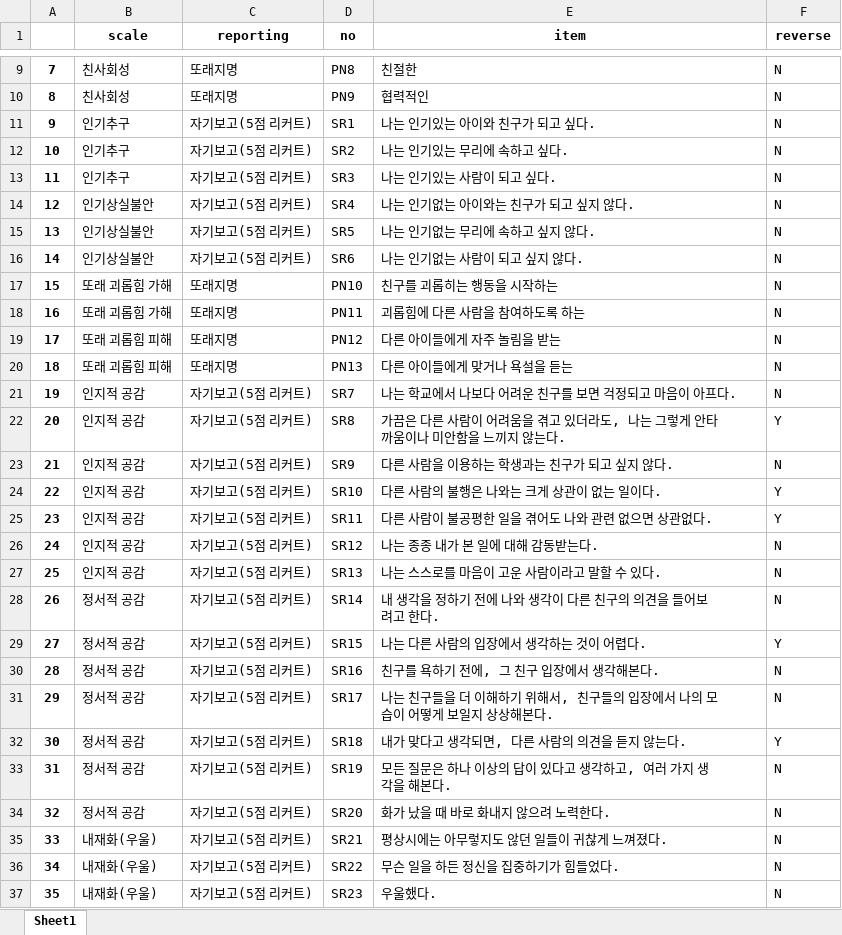
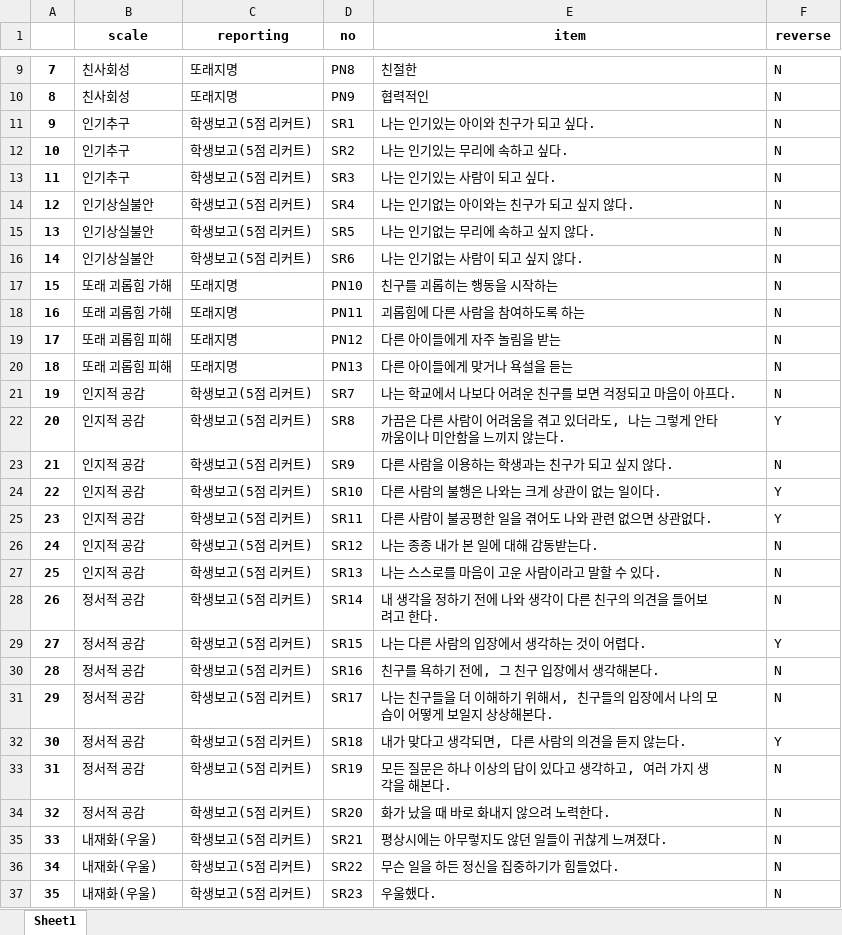
Before and after one commit to Byumin/peer, an Excel workbook: item_info.xlsx, sheet Sheet1, drawn as a sheet; only a part is shown, gaps mark what is left out; values as stored, in another font and other column widths than the file's, no borders; the diff covers the shown part only; the diff names each change by its address in the sheet, - before the commit and + after, or states it on an @@ line.

Commit message:
문항 정보 수정

```diff
--- a/item_info.xlsx (sheet Sheet1)
+++ b/item_info.xlsx (sheet Sheet1)
-C11:C16 (reporting): 자기보고(5점 리커트)
+C11:C16 (reporting): 학생보고(5점 리커트)
-C21:C37 (reporting): 자기보고(5점 리커트)
+C21:C37 (reporting): 학생보고(5점 리커트)
```
Also changed, not shown: 84 edited cells elsewhere in this sheet.
